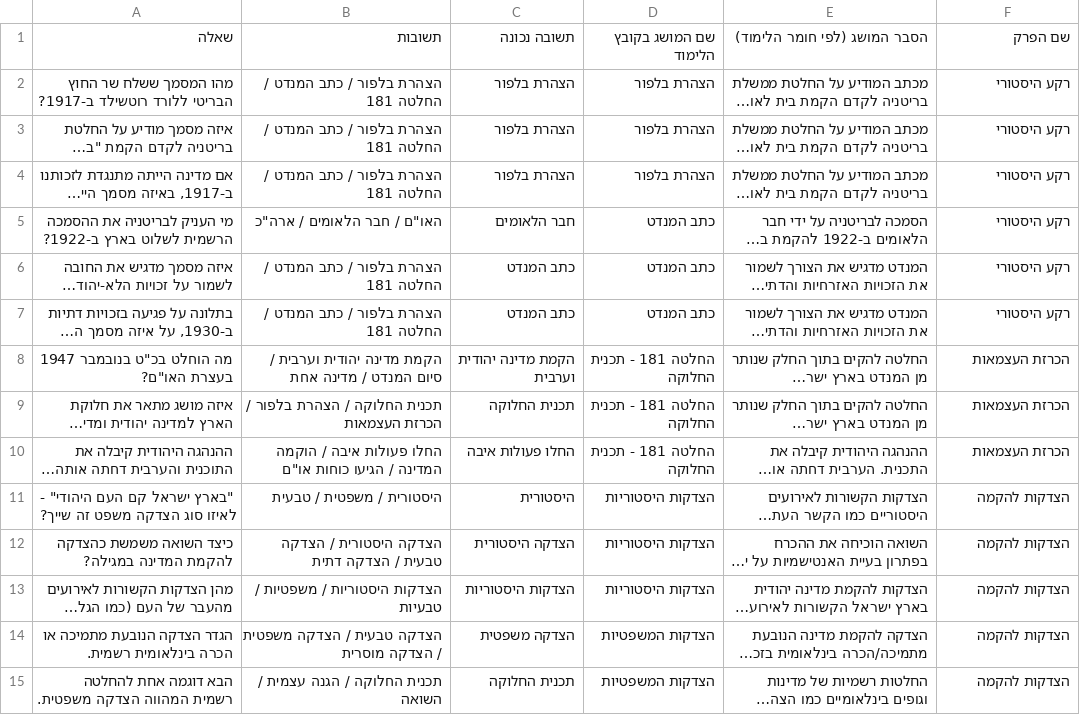
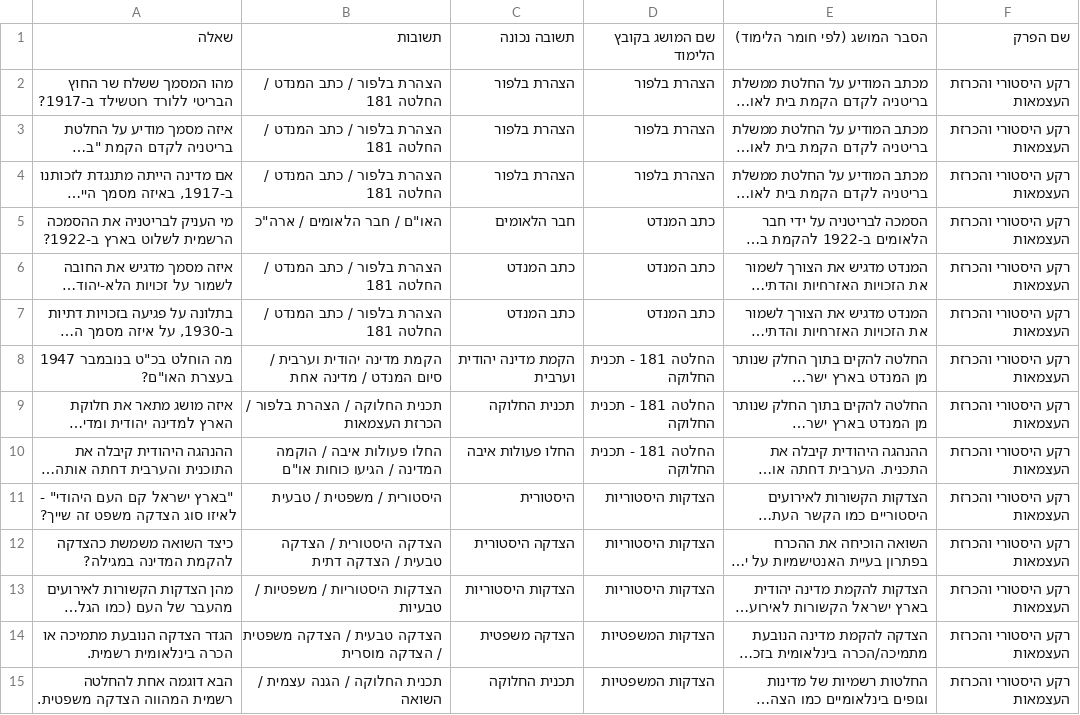
Before and after one commit to EhudBerliner/Citizenship-Studies-Game, a CSV file: Citizenship-Studies-Game.csv, drawn as a sheet; only a part is shown; long unchanged cells end in …; the diff covers the shown part only; the diff names each change by its address in the sheet, - before the commit and + after, or states it on an @@ line.

Commit message:
Add files via upload

```diff
--- a/Citizenship-Studies-Game.csv
+++ b/Citizenship-Studies-Game.csv
-F2:F7: רקע היסטורי
+F2:F7: רקע היסטורי והכרזת העצמאות
-F8:F10: הכרזת העצמאות
+F8:F10: רקע היסטורי והכרזת העצמאות
-F11:F15: הצדקות להקמה
+F11:F15: רקע היסטורי והכרזת העצמאות
```
Also changed, not shown: 40 edited cells elsewhere in this file.
